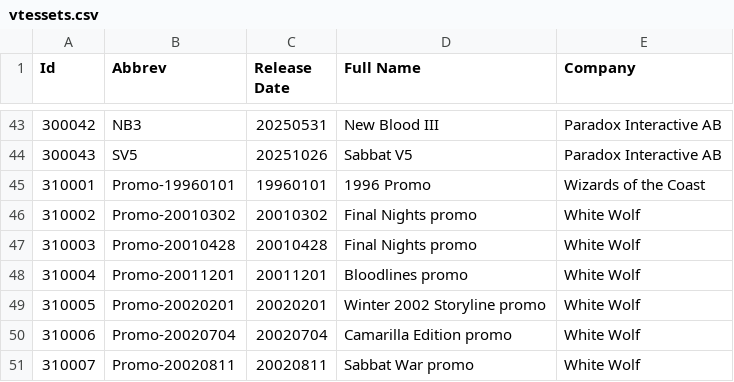
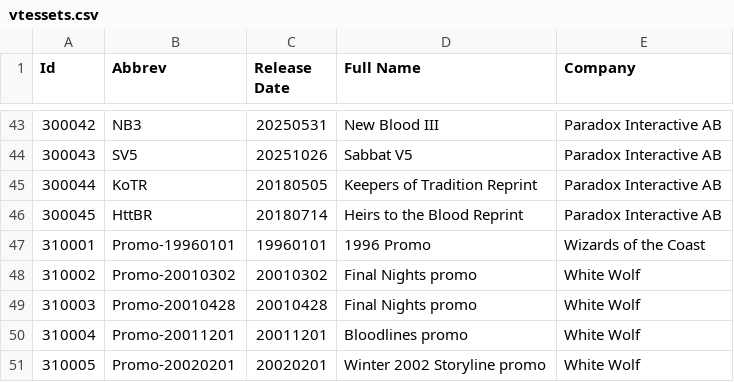
Before and after one commit to lionel-panhaleux/vtescsv, a CSV file: vtessets.csv, drawn as a sheet; only a part is shown, gaps mark what is left out; the shorter side is filled out with more unchanged rows.

Commit message:
Split the 2018 reprints into KoTR and HttBR sets

```diff
--- a/vtessets.csv
+++ b/vtessets.csv
@@ -44,2 +44,4 @@
 "300043","SV5","20251026","Sabbat V5","Paradox Interactive AB"
+"300044","KoTR","20180505","Keepers of Tradition Reprint","Paradox Interactive AB"
+"300045","HttBR","20180714","Heirs to the Blood Reprint","Paradox Interactive AB"
 "310001","Promo-19960101","19960101","1996 Promo","Wizards of the Coast"
```
Also changed, not shown: 2 other files.
